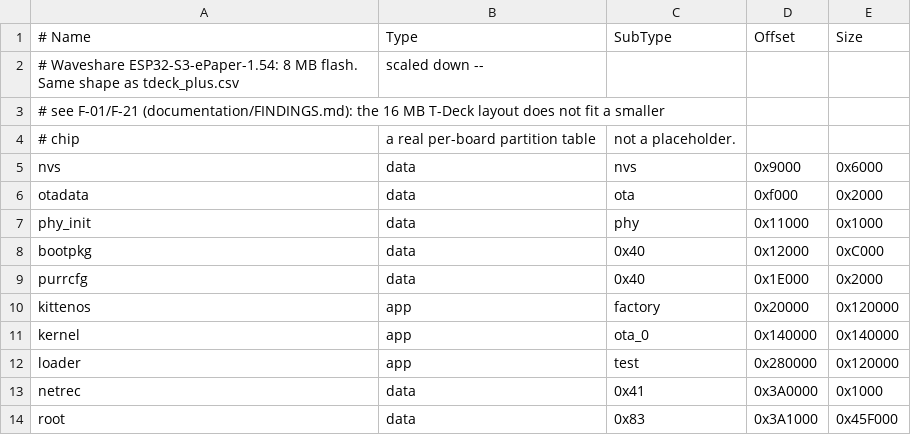
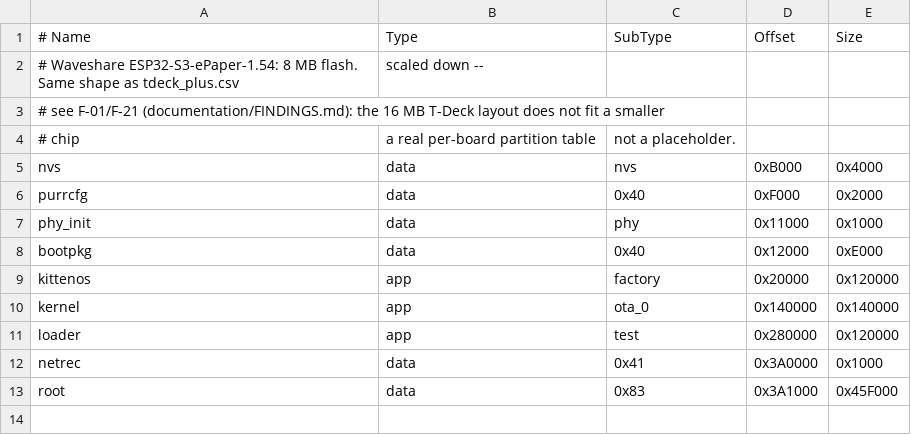
Before and after one commit to PastorCatto/PURR-OS-ESP32, a CSV file: PurrOS/partitions/waveshare154.csv, drawn as a sheet.

```diff
--- a/PurrOS/partitions/waveshare154.csv
+++ b/PurrOS/partitions/waveshare154.csv
@@ -4,7 +4,6 @@
 # chip, a real per-board partition table, not a placeholder.
-nvs,      data, nvs,     0x9000,   0x6000
-otadata,  data, ota,     0xf000,   0x2000
+nvs,      data, nvs,     0xB000,   0x4000
+purrcfg,  data, 0x40,    0xF000,  0x2000
 phy_init, data, phy,     0x11000,  0x1000
-bootpkg,  data, 0x40,    0x12000,  0xC000
-purrcfg,  data, 0x40,    0x1E000,  0x2000
+bootpkg,  data, 0x40,    0x12000,  0xE000
 kittenos, app,  factory, 0x20000,  0x120000
```
Also changed, not shown: Kernel/partitions.csv, PurrOS/partitions/tdeck.csv, 20 other files.
